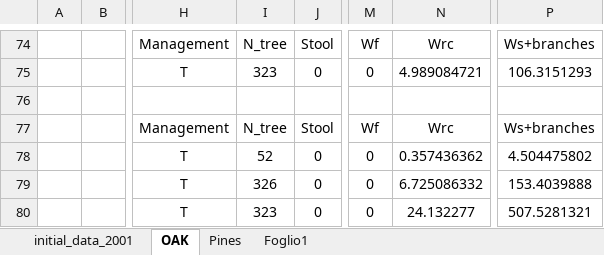
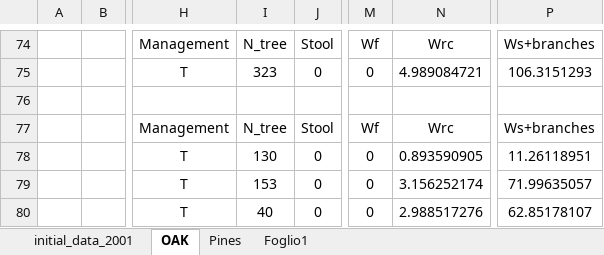
Before and after one commit to Forest-Modelling-Lab/3D-CMCC-FEM, an Excel workbook: software/3D-CMCC-Forest-Model/input/initialization_data/Brasschaat.xlsx, sheet OAK, drawn as a sheet; only a part is shown, gaps mark what is left out; values as stored, in another font and other column widths than the file's, no borders; charts and pictures not drawn; the diff names each change by its address in the sheet, - before the commit and + after, or states it on an @@ line.

```diff
--- a/software/3D-CMCC-Forest-Model/input/initialization_data/Brasschaat.xlsx (sheet OAK)
+++ b/software/3D-CMCC-Forest-Model/input/initialization_data/Brasschaat.xlsx (sheet OAK)
-I78: 52
+I78: 130
-N78: 0.357436362
+N78: 0.893590905
-P78: 4.504475802
+P78: 11.26118951
-I79: 326
+I79: 153
-N79: 6.725086332
+N79: 3.156252174
-P79: 153.4039888
+P79: 71.99635057
-I80: 323
+I80: 40
-N80: 24.132277
+N80: 2.988517276
-P80: 507.5281321
+P80: 62.85178107
```
